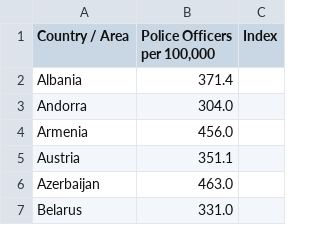
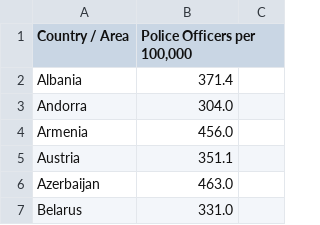
Before and after one commit to aarontyler1/aarontyler1.github.io, a CSV file: Police Officer Density.csv, drawn as a sheet; only a part is shown; the diff names each change by its address in the sheet, - before the commit and + after, or states it on an @@ line.

```diff
--- a/Police Officer Density.csv
+++ b/Police Officer Density.csv
-C1: Index
+C1: (empty)
```
Also changed, not shown: CPI and Crime.csv, LawOrderScrapper.csv, 21 other files.
